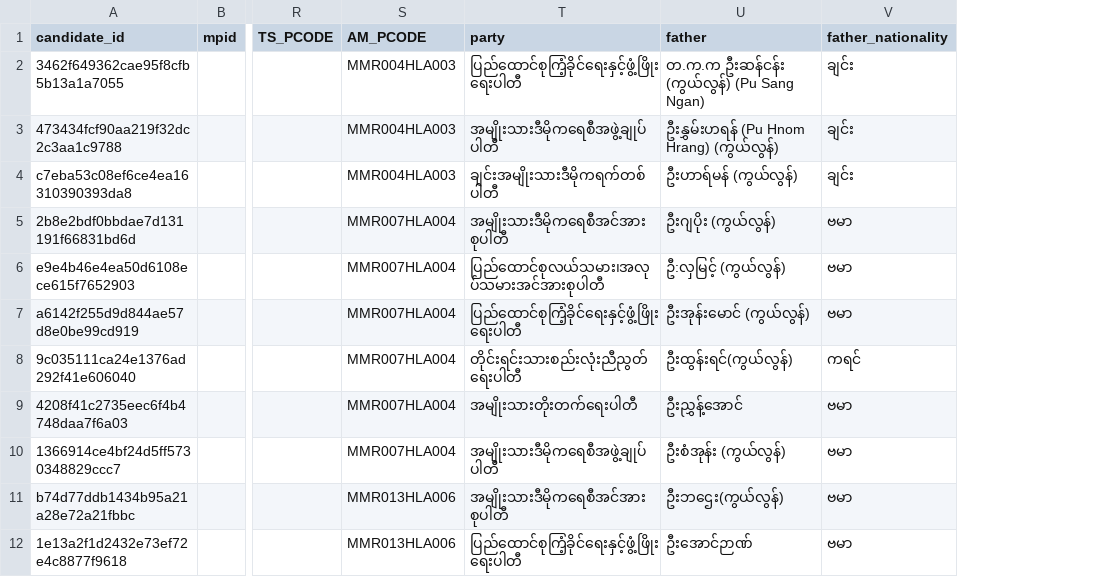
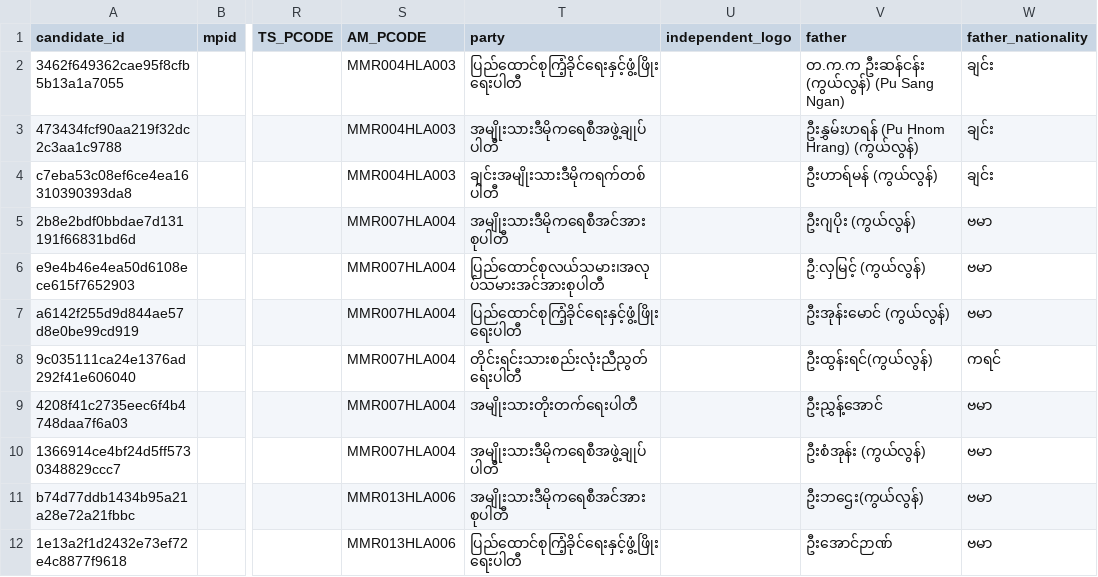
Before and after one commit to MyanmarAPI/candidate-endpoint, a CSV file: storage/data/all-candidates-final.csv, drawn as a sheet; only a part is shown, gaps mark what is left out; the diff names each change by its address in the sheet, - before the commit and + after, or states it on an @@ line.

Commit message:
Add independent_logo field data

```diff
--- a/storage/data/all-candidates-final.csv
+++ b/storage/data/all-candidates-final.csv
+column U (independent_logo), empty
```
